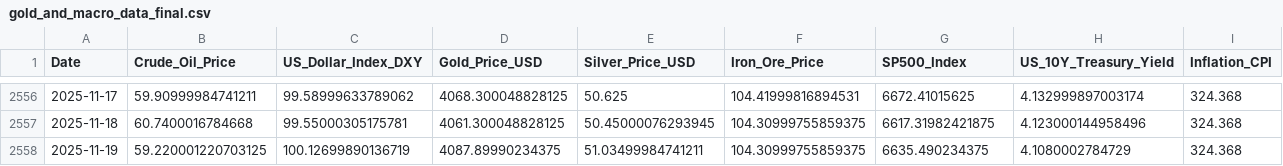
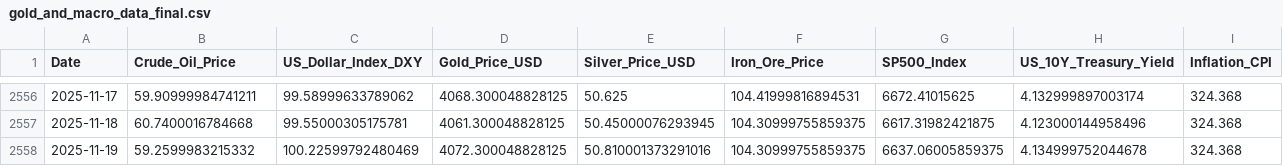
Before and after one commit to Kanisorn001/Project, a CSV file: gold_and_macro_data_final.csv, drawn as a sheet; only a part is shown, gaps mark what is left out.

```diff
--- a/gold_and_macro_data_final.csv
+++ b/gold_and_macro_data_final.csv
@@ -2557,2 +2557,2 @@ Date,Crude_Oil_Price,US_Dollar_Index_DXY,Gold_Price_USD,Silver_Price_USD,Iron_Or
 2025-11-18,60.7400016784668,99.55000305175781,4061.300048828125,50.45000076293945,104.30999755859375,6617.31982421875,4.123000144958496,324.368
-2025-11-19,59.220001220703125,100.12699890136719,4087.89990234375,51.03499984741211,104.30999755859375,6635.490234375,4.1080002784729,324.368
+2025-11-19,59.2599983215332,100.22599792480469,4072.300048828125,50.810001373291016,104.30999755859375,6637.06005859375,4.134999752044678,324.368
```
